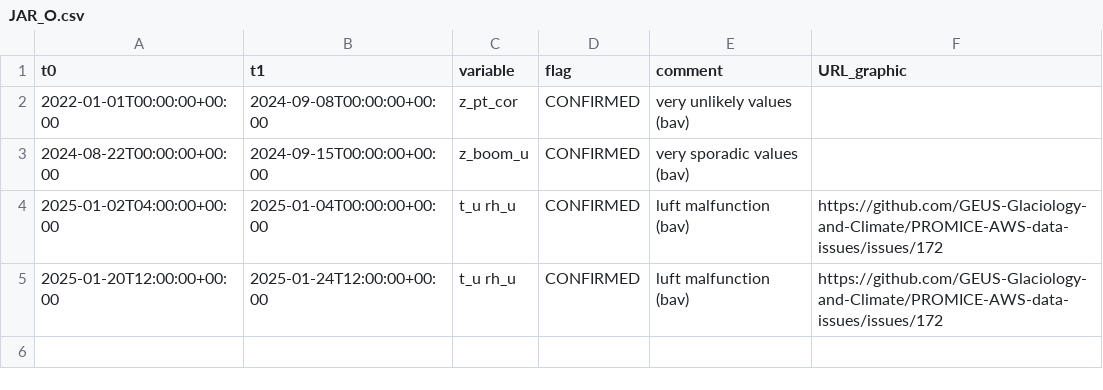
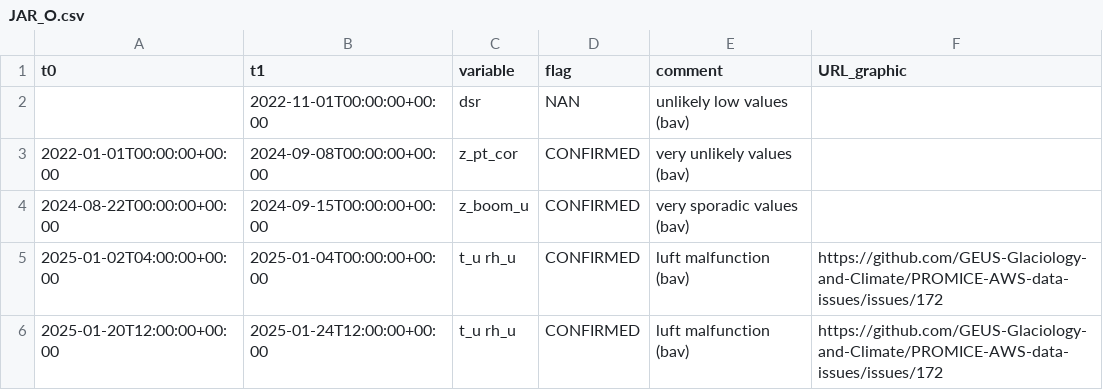
Before and after one commit to GEUS-Glaciology-and-Climate/PROMICE-AWS-data-issues, a CSV file: flags/JAR_O.csv, drawn as a sheet.

Commit message:
QC on dsr, usr
- removing flag at NUK_B and WEG_B: dsr and usr were swapped in config files
- removing some bad dsr at JAR_O

```diff
--- a/flags/JAR_O.csv
+++ b/flags/JAR_O.csv
@@ -1,2 +1,3 @@
 t0,t1,variable,flag,comment,URL_graphic
+,2022-11-01T00:00:00+00:00,dsr,NAN,unlikely low values (bav),
 2022-01-01T00:00:00+00:00,2024-09-08T00:00:00+00:00,z_pt_cor,CONFIRMED,very unlikely values (bav),
```
Also changed, not shown: flags/NUK_B.csv, 1 other file.
